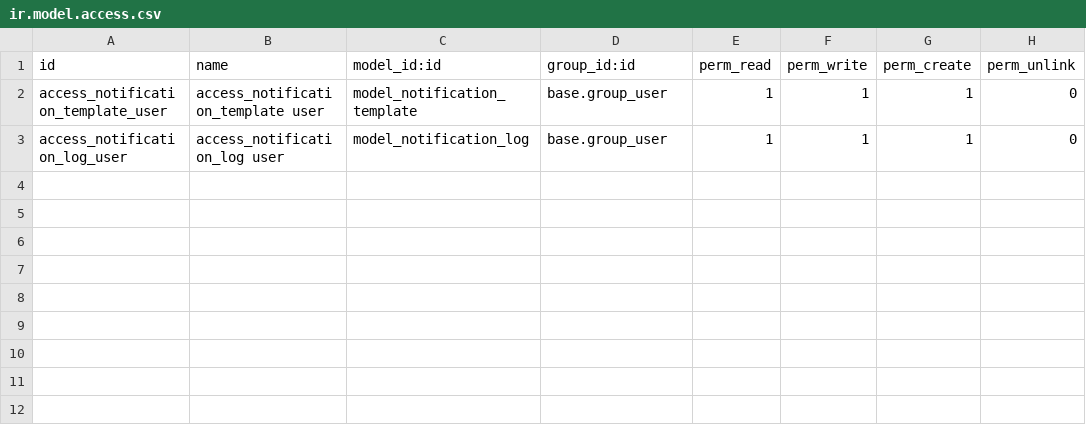
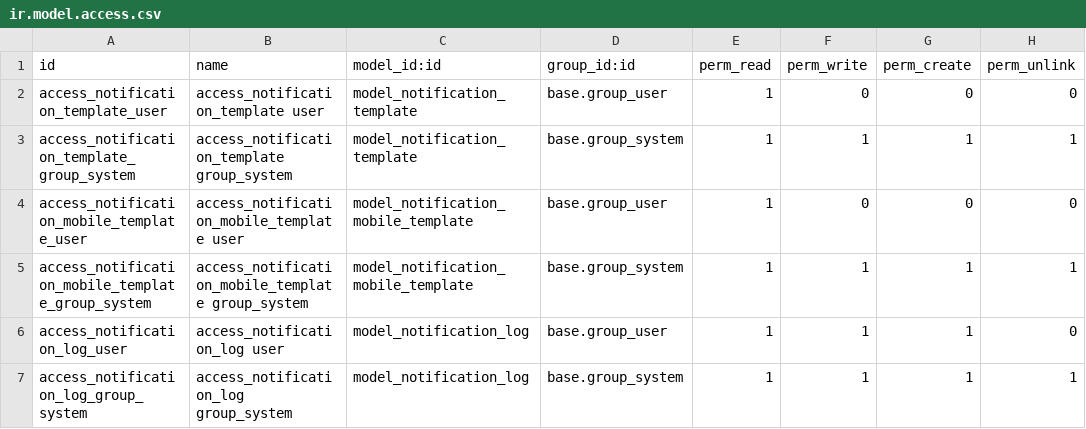
Before and after one commit to agusantareja/odoo-antareja, a CSV file: antareja_notification/security/ir.model.access.csv, drawn as a sheet.

Commit message:
antareja_notification: 2025-11-26

```diff
--- a/antareja_notification/security/ir.model.access.csv
+++ b/antareja_notification/security/ir.model.access.csv
@@ -1,3 +1,7 @@
 id,name,model_id:id,group_id:id,perm_read,perm_write,perm_create,perm_unlink
-access_notification_template_user,access_notification_template user,model_notification_template,base.group_user,1,1,1,0
+access_notification_template_user,access_notification_template user,model_notification_template,base.group_user,1,0,0,0
+access_notification_template_group_system,access_notification_template group_system,model_notification_template,base.group_system,1,1,1,1
+access_notification_mobile_template_user,access_notification_mobile_template user,model_notification_mobile_template,base.group_user,1,0,0,0
+access_notification_mobile_template_group_system,access_notification_mobile_template group_system,model_notification_mobile_template,base.group_system,1,1,1,1
 access_notification_log_user,access_notification_log user,model_notification_log,base.group_user,1,1,1,0
+access_notification_log_group_system,access_notification_log group_system,model_notification_log,base.group_system,1,1,1,1
```
Also changed, not shown: 10 other files.
